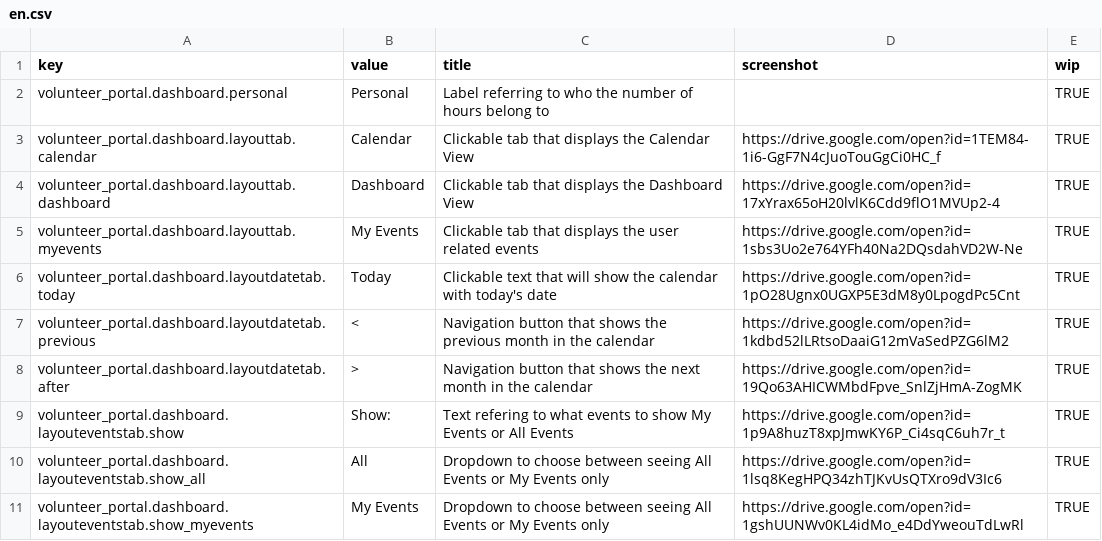
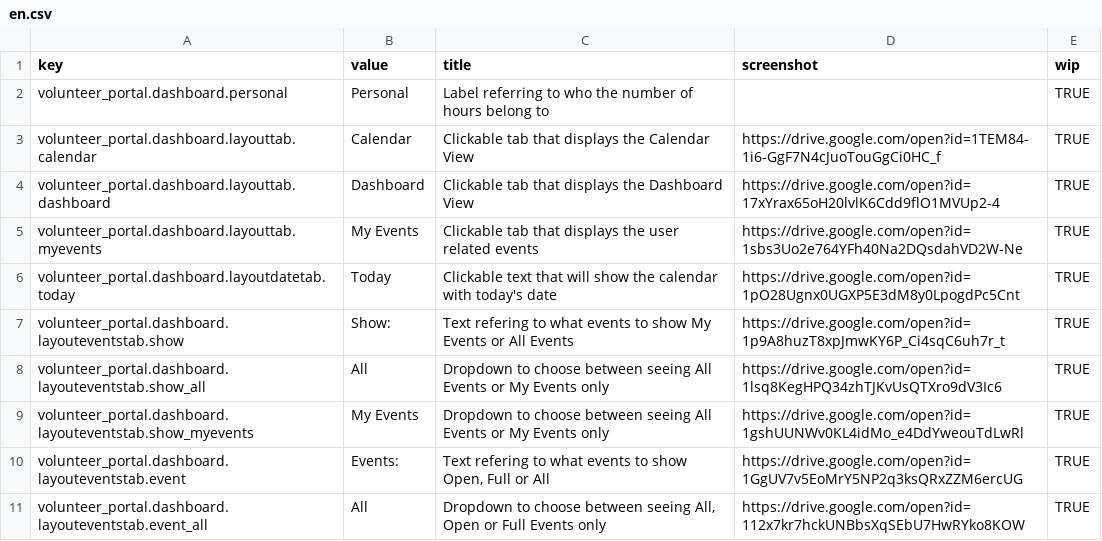
Before and after one commit to zendesk/volunteer_portal, a CSV file: config/locales/en.csv, drawn as a sheet; only a part is shown; the shorter side is filled out with more unchanged rows; the diff names each change by its address in the sheet, - before the commit and + after, or states it on an @@ line.

Commit message:
use icons instead of text for arrows to navigate calendar

```diff
--- a/config/locales/en.csv
+++ b/config/locales/en.csv
-row 7: volunteer_portal.dashboard.layoutdatetab.previous | < | Navigation button that shows the previous month in the calendar | https://drive.google.com/open?id=1kdbd52lLRtsoDaaiG12mVaSedPZG6lM2 | TRUE
-row 8: volunteer_portal.dashboard.layoutdatetab.after | > | Navigation button that shows the next month in the calendar | https://drive.google.com/open?id=19Qo63AHICWMbdFpve_SnlZjHmA-ZogMK | TRUE
```
Also changed, not shown: 2 other files.
